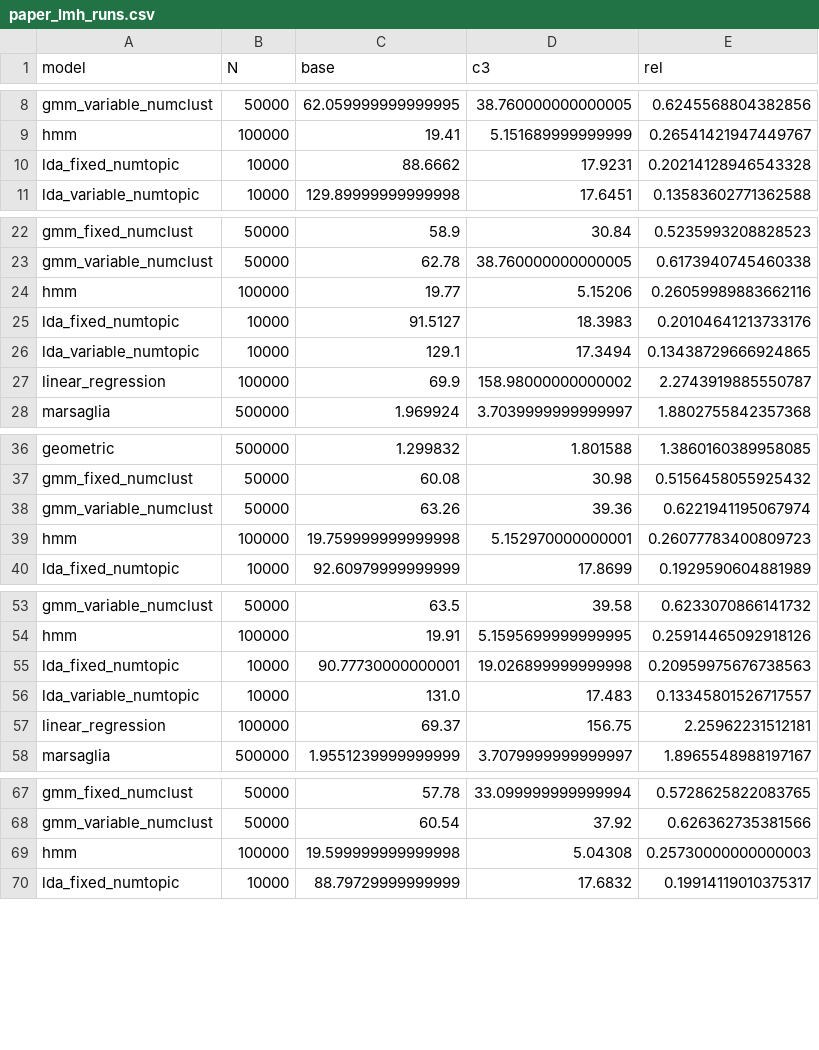
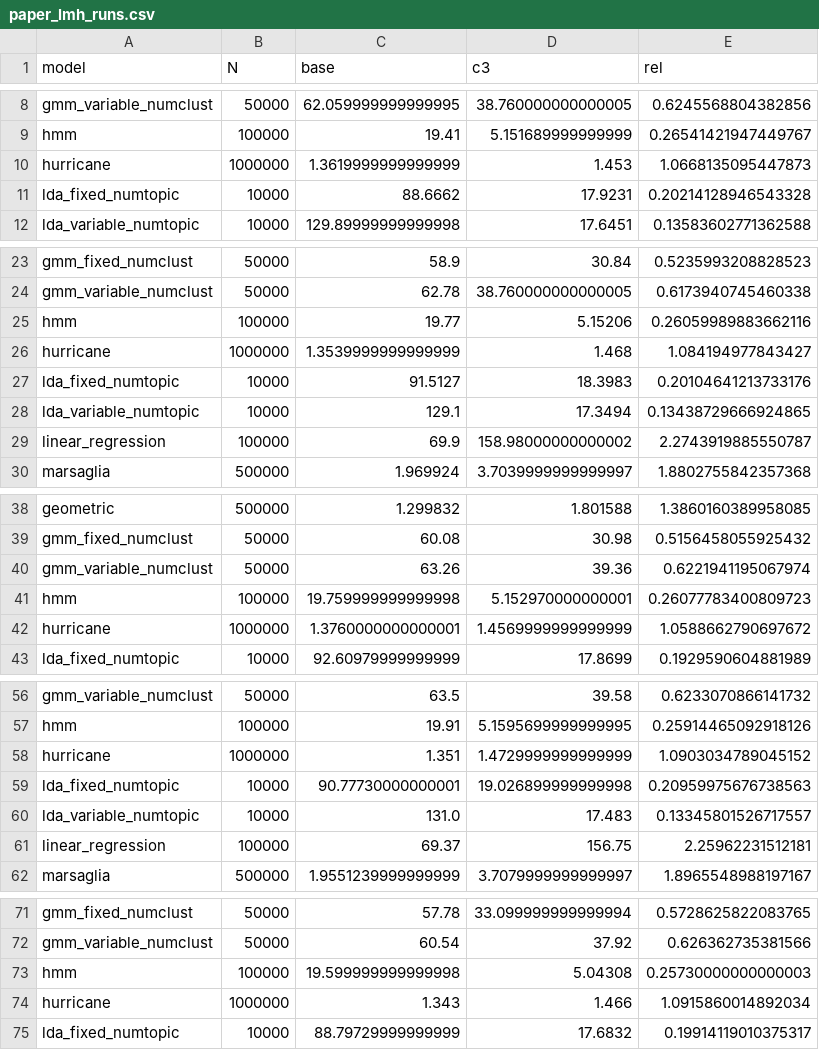
Before and after one commit to markus7800/PPLStaticFactor, a CSV file: compare/webppl/paper_lmh_runs.csv, drawn as a sheet; only a part is shown, gaps mark what is left out; the diff covers the shown part only; the diff names each change by its address in the sheet, - before the commit and + after, or states it on an @@ line.

Commit message:
Revert "remove hurricane from webppl"
This reverts commit a41b35234080c9aa9aefa4803f983ccfd29eb07f.

```diff
--- a/compare/webppl/paper_lmh_runs.csv
+++ b/compare/webppl/paper_lmh_runs.csv
+row 10: hurricane | 1000000 | 1.3619999999999999 | 1.453 | 1.0668135095447873
+row 26: hurricane | 1000000 | 1.3539999999999999 | 1.468 | 1.084194977843427
+row 42: hurricane | 1000000 | 1.3760000000000001 | 1.4569999999999999 | 1.0588662790697672
+row 58: hurricane | 1000000 | 1.351 | 1.4729999999999999 | 1.0903034789045152
+row 74: hurricane | 1000000 | 1.343 | 1.466 | 1.0915860014892034
```
Also changed, not shown: 5 added rows elsewhere in this file, compare/webppl/paper_lmh_results.csv, 3 other files.
